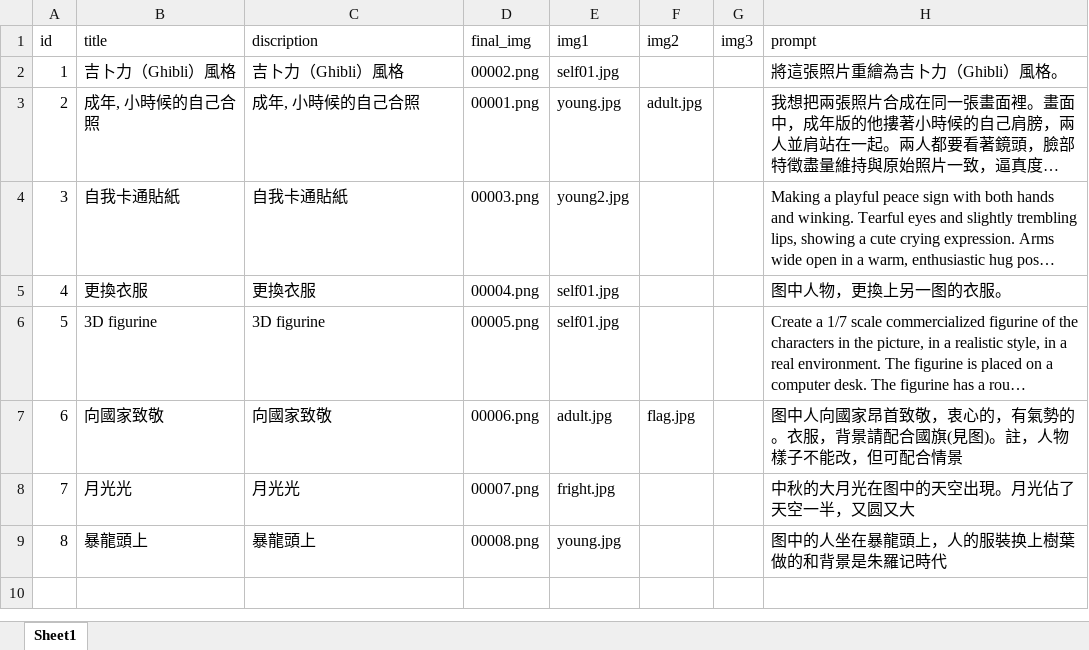
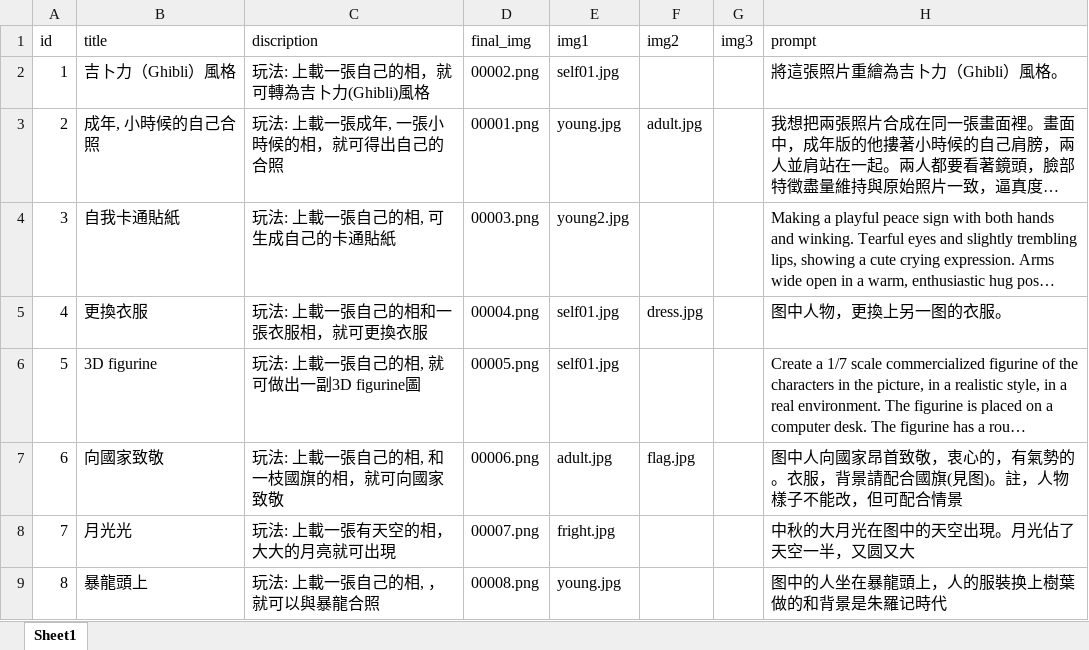
Before and after one commit to nbanana2025/web, an Excel workbook: prompt00001/data.xlsx, sheet Sheet1, drawn as a sheet; long unchanged cells end in …; values as stored, in another font and other column widths than the file's, no borders; charts and pictures not drawn; the diff names each change by its address in the sheet, - before the commit and + after, or states it on an @@ line.

Commit message:
Add files via upload

```diff
--- a/prompt00001/data.xlsx (sheet Sheet1)
+++ b/prompt00001/data.xlsx (sheet Sheet1)
-C2 (discription): 吉卜力（Ghibli）風格
+C2 (discription): 玩法: 上載一張自己的相，就可轉為吉卜力(Ghibli)風格
-C3 (discription): 成年, 小時候的自己合照
+C3 (discription): 玩法: 上載一張成年, 一張小時候的相，就可得出自己的合照
-C4 (discription): 自我卡通貼紙
+C4 (discription): 玩法: 上載一張自己的相, 可生成自己的卡通貼紙
-C5 (discription): 更換衣服
+C5 (discription): 玩法: 上載一張自己的相和一張衣服相，就可更換衣服
-F5 (img2): (empty)
+F5 (img2): dress.jpg
-C6 (discription): 3D figurine
+C6 (discription): 玩法: 上載一張自己的相, 就可做出一副3D figurine圖
-C7 (discription): 向國家致敬
+C7 (discription): 玩法: 上載一張自己的相, 和一枝國旗的相，就可向國家致敬
-C8 (discription): 月光光
+C8 (discription): 玩法: 上載一張有天空的相，大大的月亮就可出現
-C9 (discription): 暴龍頭上
+C9 (discription): 玩法: 上載一張自己的相, ，就可以與暴龍合照
```
